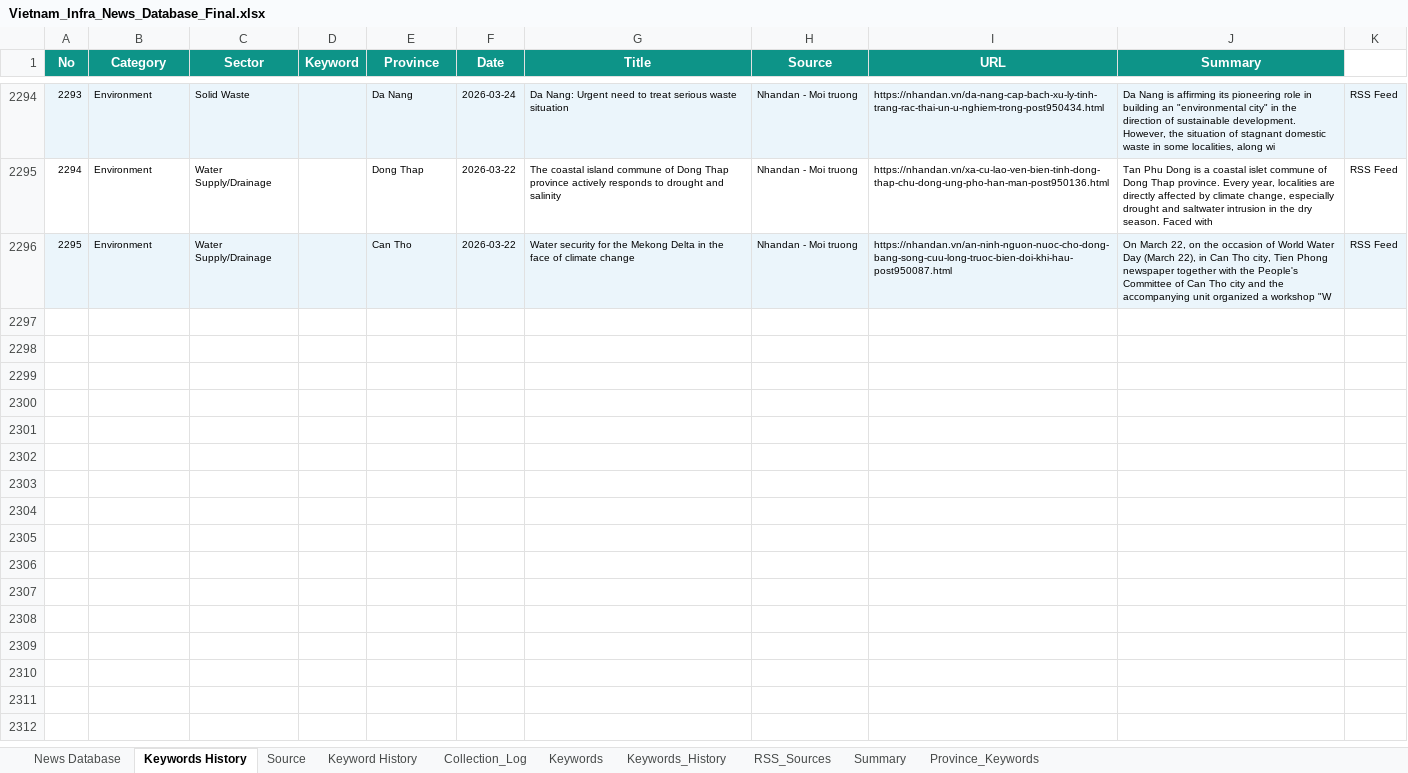
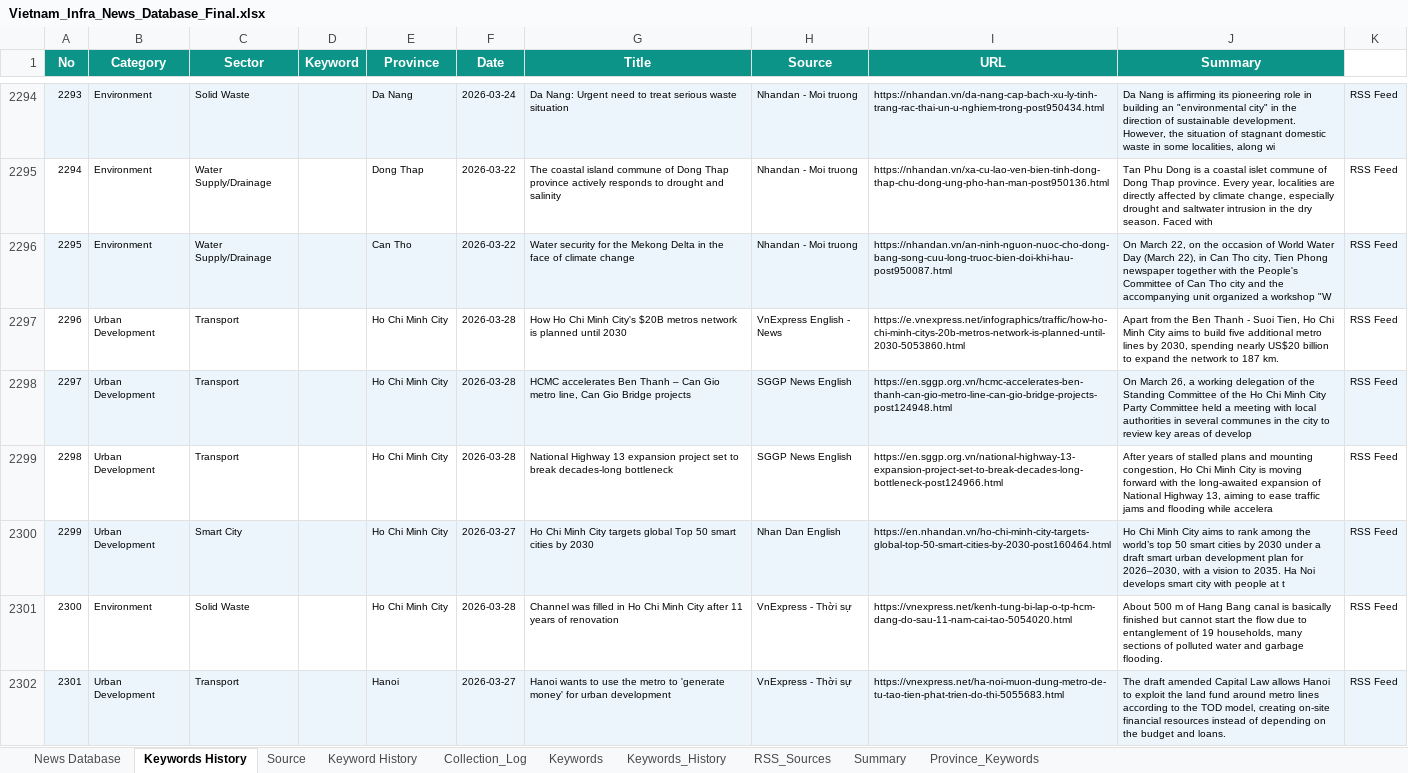
Before and after one commit to hms4792/vietnam-infra-news, an Excel workbook: data/database/Vietnam_Infra_News_Database_Final.xlsx, sheet Keywords History, drawn as a sheet; only a part is shown, gaps mark what is left out; values as stored, in another font and other column widths than the file's, no borders; the diff covers the shown part only; the diff names each change by its address in the sheet, - before the commit and + after, or states it on an @@ line.

```diff
--- a/data/database/Vietnam_Infra_News_Database_Final.xlsx (sheet Keywords History)
+++ b/data/database/Vietnam_Infra_News_Database_Final.xlsx (sheet Keywords History)
+row 2297: 2296 | Urban Development | Transport |  | Ho Chi Minh City | 2026-03-28 | How Ho Chi Minh City's $20B metros network is planned until 2030 | VnExpress English - News | https://e.vnexpress.net/infographics/traffic/how-ho-chi-minh-citys-20b-metros-network-is-planned-until-2030-5053860.html | Apart from the Ben Thanh - Suoi Tien, Ho Chi Minh City aims to build five additional metro lines by 2030, spending nearly US$20 billion to expand the network to 187 km. | RSS Feed
+row 2298: 2297 | Urban Development | Transport |  | Ho Chi Minh City | 2026-03-28 | HCMC accelerates Ben Thanh – Can Gio metro line, Can Gio Bridge projects | SGGP News English | https://en.sggp.org.vn/hcmc-accelerates-ben-thanh-can-gio-metro-line-can-gio-bridge-projects-post124948.html | On March 26, a working delegation of the Standing Committee of the Ho Chi Minh City Party Committee held a meeting with local authorities in several communes in the city to review key areas of develop | RSS Feed
+row 2299: 2298 | Urban Development | Transport |  | Ho Chi Minh City | 2026-03-28 | National Highway 13 expansion project set to break decades-long bottleneck | SGGP News English | https://en.sggp.org.vn/national-highway-13-expansion-project-set-to-break-decades-long-bottleneck-post124966.html | After years of stalled plans and mounting congestion, Ho Chi Minh City is moving forward with the long-awaited expansion of National Highway 13, aiming to ease traffic jams and flooding while accelera | RSS Feed
+row 2300: 2299 | Urban Development | Smart City |  | Ho Chi Minh City | 2026-03-27 | Ho Chi Minh City targets global Top 50 smart cities by 2030 | Nhan Dan English | https://en.nhandan.vn/ho-chi-minh-city-targets-global-top-50-smart-cities-by-2030-post160464.html | Ho Chi Minh City aims to rank among the world’s top 50 smart cities by 2030 under a draft smart urban development plan for 2026–2030, with a vision to 2035. Ha Noi develops smart city with people at t | RSS Feed
+row 2301: 2300 | Environment | Solid Waste |  | Ho Chi Minh City | 2026-03-28 | Channel was filled in Ho Chi Minh City after 11 years of renovation | VnExpress - Thời sự | https://vnexpress.net/kenh-tung-bi-lap-o-tp-hcm-dang-do-sau-11-nam-cai-tao-5054020.html | About 500 m of Hang Bang canal is basically finished but cannot start the flow due to entanglement of 19 households, many sections of polluted water and garbage flooding. | RSS Feed
+row 2302: 2301 | Urban Development | Transport |  | Hanoi | 2026-03-27 | Hanoi wants to use the metro to 'generate money' for urban development | VnExpress - Thời sự | https://vnexpress.net/ha-noi-muon-dung-metro-de-tu-tao-tien-phat-trien-do-thi-5055683.html | The draft amended Capital Law allows Hanoi to exploit the land fund around metro lines according to the TOD model, creating on-site financial resources instead of depending on the budget and loans. | RSS Feed
```
Also changed, not shown: 15 added rows elsewhere in this sheet, sheet Summary, sheet Keyword History, sheet News Database, sheet Collection_Log.
